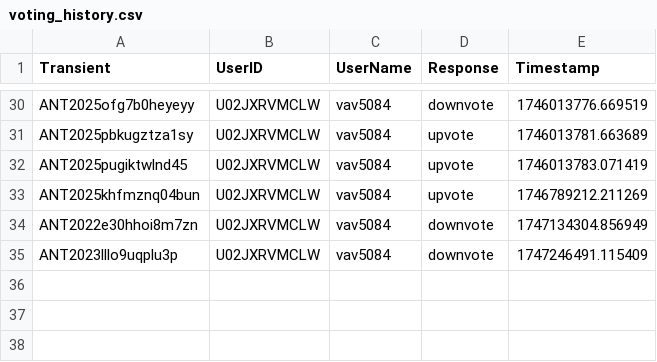
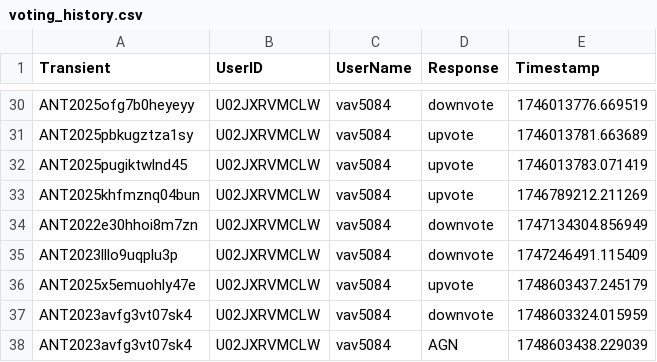
Before and after one commit to VTDA-Group/antares-filter-slackbots, a CSV file: data/nuclear-transients/voting_history.csv, drawn as a sheet; only a part is shown, gaps mark what is left out.

```diff
--- a/data/nuclear-transients/voting_history.csv
+++ b/data/nuclear-transients/voting_history.csv
@@ -35 +35,4 @@ ANT2022e30hhoi8m7zn,U02JXRVMCLW,vav5084,downvote,1747134304.856949
 ANT2023lllo9uqplu3p,U02JXRVMCLW,vav5084,downvote,1747246491.115409
+ANT2025x5emuohly47e,U02JXRVMCLW,vav5084,upvote,1748603437.245179
+ANT2023avfg3vt07sk4,U02JXRVMCLW,vav5084,downvote,1748603324.015959
+ANT2023avfg3vt07sk4,U02JXRVMCLW,vav5084,AGN,1748603438.229039
```
Also changed, not shown: data/superphot-plus/voting_history.csv.
